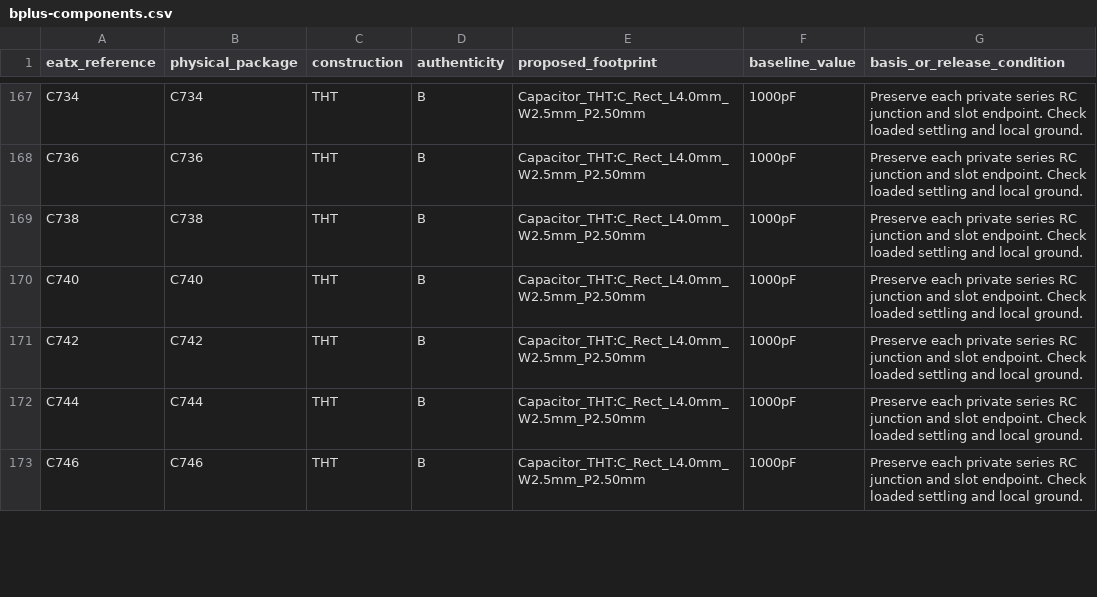
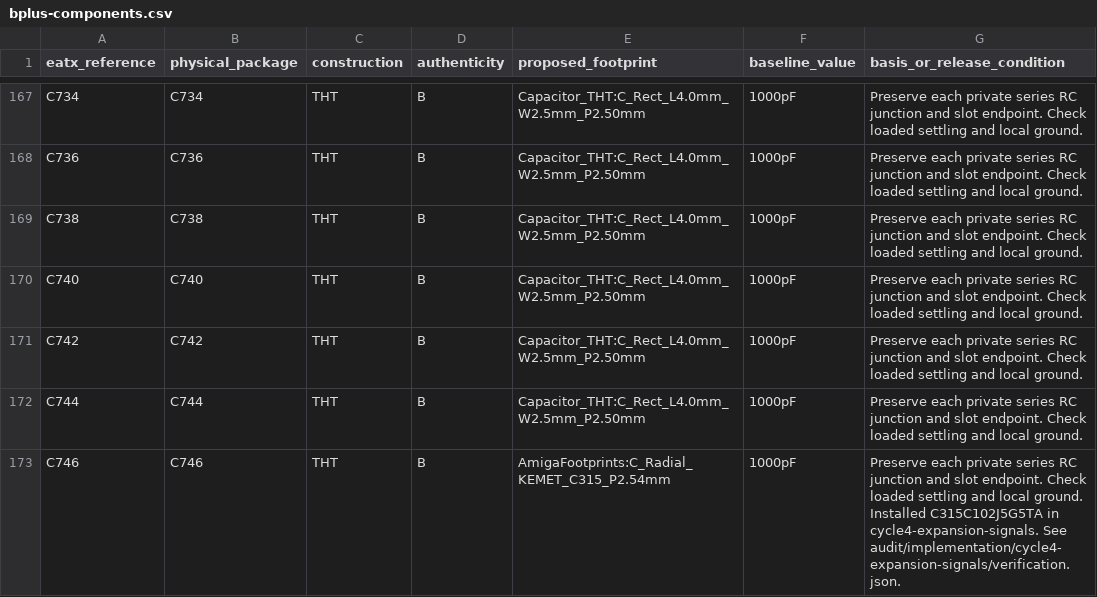
Before and after one commit to GregWinfield/Amiga-2000-EATX, a CSV file: audit/rev62/bplus-components.csv, drawn as a sheet; only a part is shown, gaps mark what is left out; the diff covers the shown part only.

```diff
--- a/audit/rev62/bplus-components.csv
+++ b/audit/rev62/bplus-components.csv
@@ -172,2 +172,2 @@ C742,C742,THT,B,Capacitor_THT:C_Rect_L4.0mm_W2.5mm_P2.50mm,1000pF,Preserve each
 C744,C744,THT,B,Capacitor_THT:C_Rect_L4.0mm_W2.5mm_P2.50mm,1000pF,Preserve each private series RC junction and slot endpoint. Check loaded settling and local ground.
-C746,C746,THT,B,Capacitor_THT:C_Rect_L4.0mm_W2.5mm_P2.50mm,1000pF,Preserve each private series RC junction and slot endpoint. Check loaded settling and local ground.
+C746,C746,THT,B,AmigaFootprints:C_Radial_KEMET_C315_P2.54mm,1000pF,Preserve each private series RC junction and slot endpoint. Check loaded settling and local ground. Installed C315C102J5G5TA in cycle4-expansion-signals. See audit/implementation/cycle4-expansion-signals/verification.json.
```
Also changed, not shown: 6 edited cells elsewhere in this file, BOM/SCENARIO_B_PLUS.csv, 11 other files.
